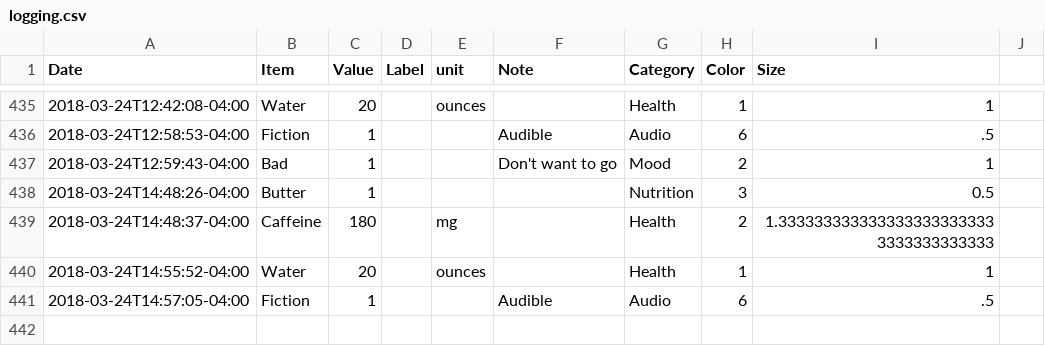
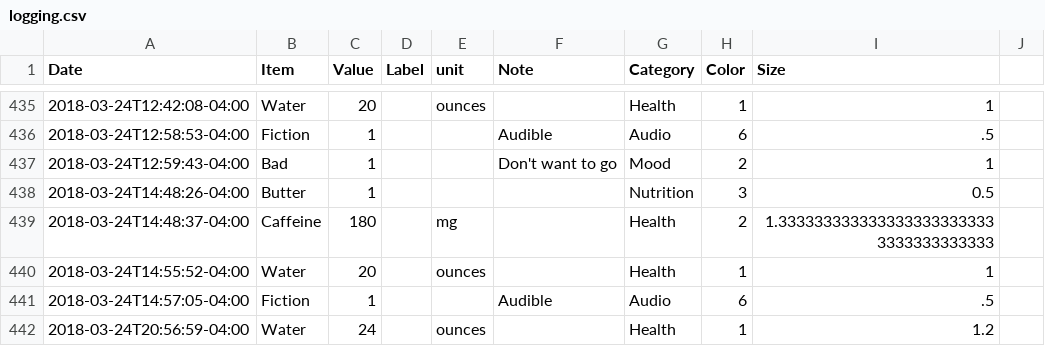
Before and after one commit to eschlaf2/quantifiedSelf, a CSV file: logging.csv, drawn as a sheet; only a part is shown, gaps mark what is left out.

Commit message:
updates

```diff
--- a/logging.csv
+++ b/logging.csv
@@ -441 +441,2 @@ Date,Item,Value,Label,unit,Note,Category,Color,Size
 2018-03-24T14:57:05-04:00,Fiction,1,,,Audible, Audio,6,.5
+2018-03-24T20:56:59-04:00,Water,24,,ounces,,Health,1,1.2
```
